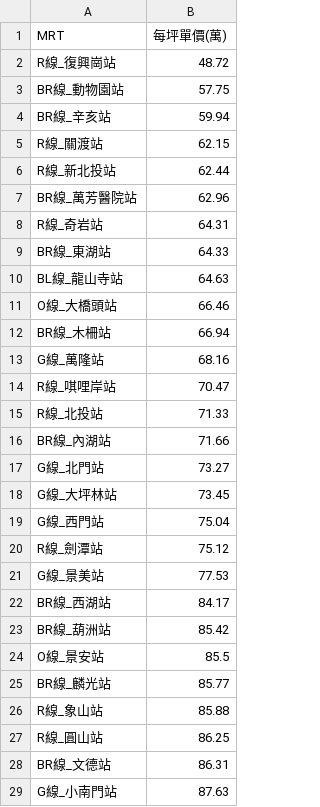
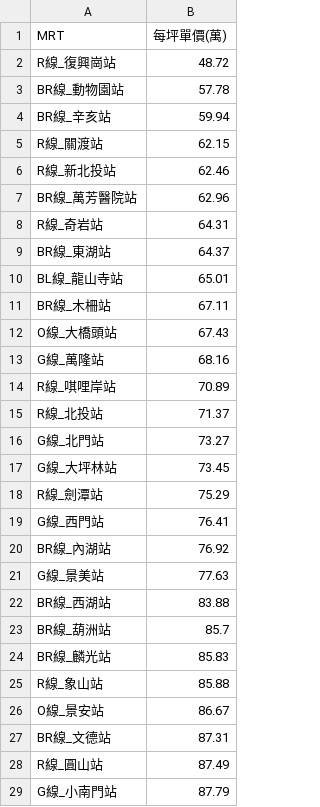
Before and after one commit to SSP6258/house_app, a CSV file: house_data/database/MRT_ave.csv, drawn as a sheet; only a part is shown; the diff covers the shown part only.

```diff
--- a/house_data/database/MRT_ave.csv
+++ b/house_data/database/MRT_ave.csv
@@ -2,28 +2,28 @@
 R線_復興崗站,48.72
-BR線_動物園站,57.75
+BR線_動物園站,57.78
 BR線_辛亥站,59.94
 R線_關渡站,62.15
-R線_新北投站,62.44
+R線_新北投站,62.46
 BR線_萬芳醫院站,62.96
 R線_奇岩站,64.31
-BR線_東湖站,64.33
-BL線_龍山寺站,64.63
-O線_大橋頭站,66.46
-BR線_木柵站,66.94
+BR線_東湖站,64.37
+BL線_龍山寺站,65.01
+BR線_木柵站,67.11
+O線_大橋頭站,67.43
 G線_萬隆站,68.16
-R線_唭哩岸站,70.47
-R線_北投站,71.33
-BR線_內湖站,71.66
+R線_唭哩岸站,70.89
+R線_北投站,71.37
 G線_北門站,73.27
 G線_大坪林站,73.45
-G線_西門站,75.04
-R線_劍潭站,75.12
-G線_景美站,77.53
-BR線_西湖站,84.17
-BR線_葫洲站,85.42
-O線_景安站,85.5
-BR線_麟光站,85.77
+R線_劍潭站,75.29
+G線_西門站,76.41
+BR線_內湖站,76.92
+G線_景美站,77.63
+BR線_西湖站,83.88
+BR線_葫洲站,85.7
+BR線_麟光站,85.83
 R線_象山站,85.88
-R線_圓山站,86.25
-BR線_文德站,86.31
-G線_小南門站,87.63
+O線_景安站,86.67
+BR線_文德站,87.31
+R線_圓山站,87.49
+G線_小南門站,87.79
```
Also changed, not shown: 6 added rows, 6 removed rows and 19 edited cells elsewhere in this file, house_data/database/DIST_ave.csv, house_data/database/SKU_ave.csv.
